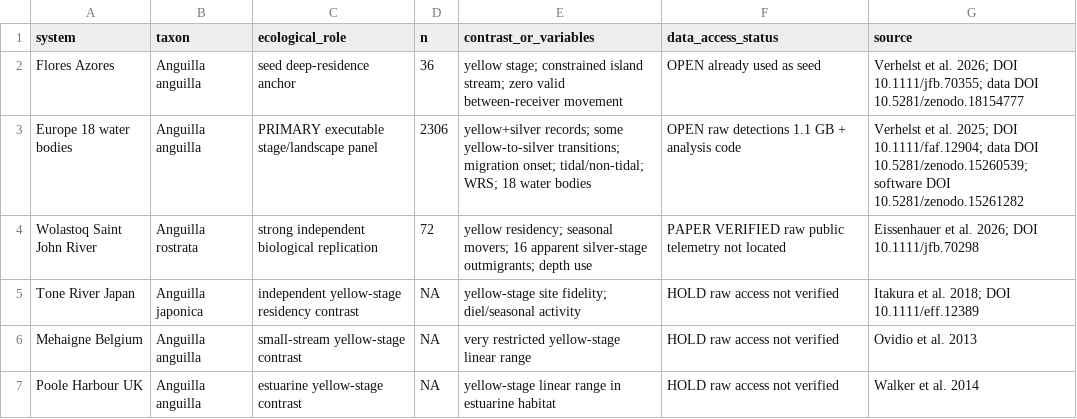
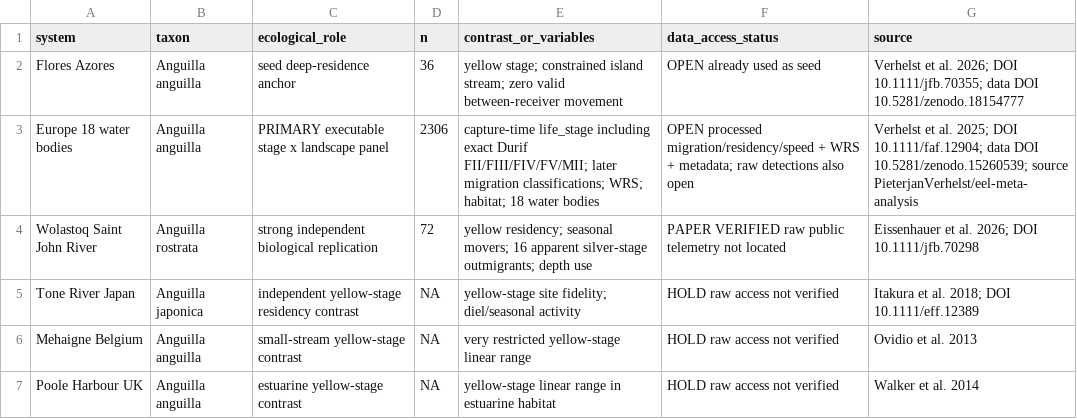
Before and after one commit to zuizui0223/azores, a CSV file: analysis/candidate_independent_systems.csv, drawn as a sheet.

Commit message:
Correct Europe-wide eel stage description

```diff
--- a/analysis/candidate_independent_systems.csv
+++ b/analysis/candidate_independent_systems.csv
@@ -2,3 +2,3 @@ system,taxon,ecological_role,n,contrast_or_variables,data_access_status,source
 Flores Azores,Anguilla anguilla,seed deep-residence anchor,36,"yellow stage; constrained island stream; zero valid between-receiver movement",OPEN already used as seed,"Verhelst et al. 2026; DOI 10.1111/jfb.70355; data DOI 10.5281/zenodo.18154777"
-Europe 18 water bodies,Anguilla anguilla,PRIMARY executable stage/landscape panel,2306,"yellow+silver records; some yellow-to-silver transitions; migration onset; tidal/non-tidal; WRS; 18 water bodies",OPEN raw detections 1.1 GB + analysis code,"Verhelst et al. 2025; DOI 10.1111/faf.12904; data DOI 10.5281/zenodo.15260539; software DOI 10.5281/zenodo.15261282"
+Europe 18 water bodies,Anguilla anguilla,PRIMARY executable stage x landscape panel,2306,"capture-time life_stage including exact Durif FII/FIII/FIV/FV/MII; later migration classifications; WRS; habitat; 18 water bodies",OPEN processed migration/residency/speed + WRS + metadata; raw detections also open,"Verhelst et al. 2025; DOI 10.1111/faf.12904; data DOI 10.5281/zenodo.15260539; source PieterjanVerhelst/eel-meta-analysis"
 Wolastoq Saint John River,Anguilla rostrata,strong independent biological replication,72,"yellow residency; seasonal movers; 16 apparent silver-stage outmigrants; depth use",PAPER VERIFIED raw public telemetry not located,"Eissenhauer et al. 2026; DOI 10.1111/jfb.70298"
```
